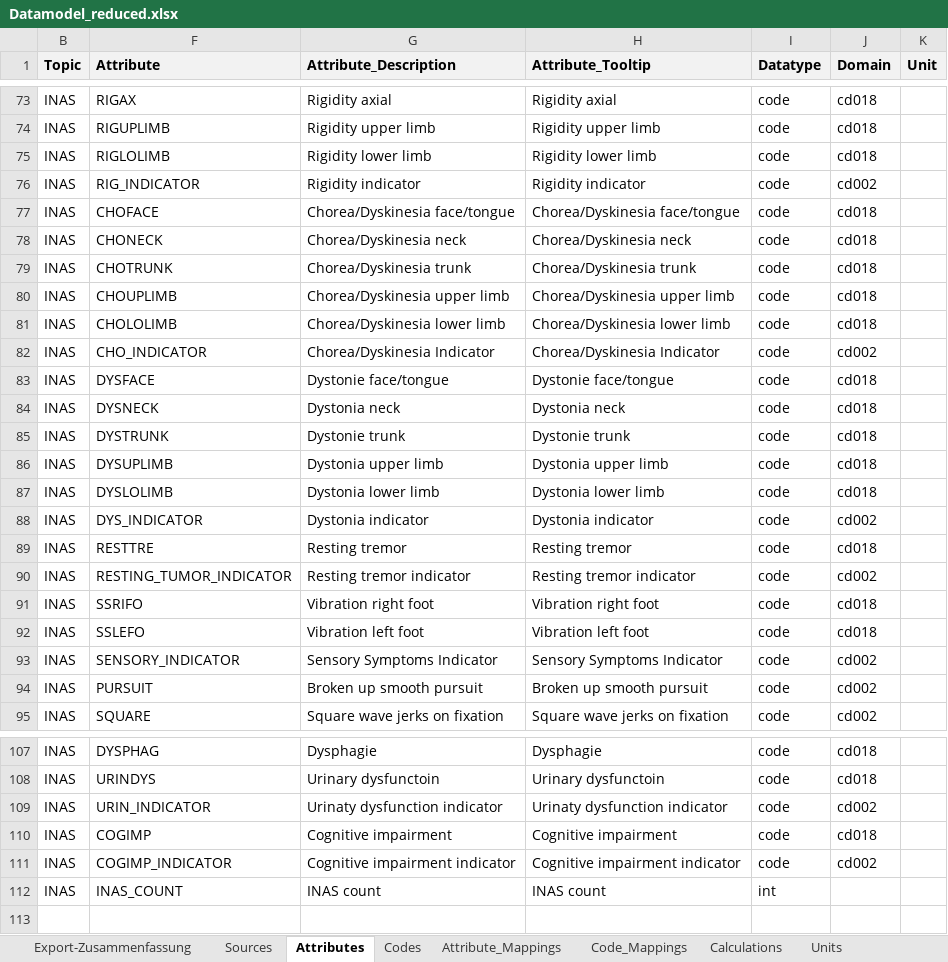
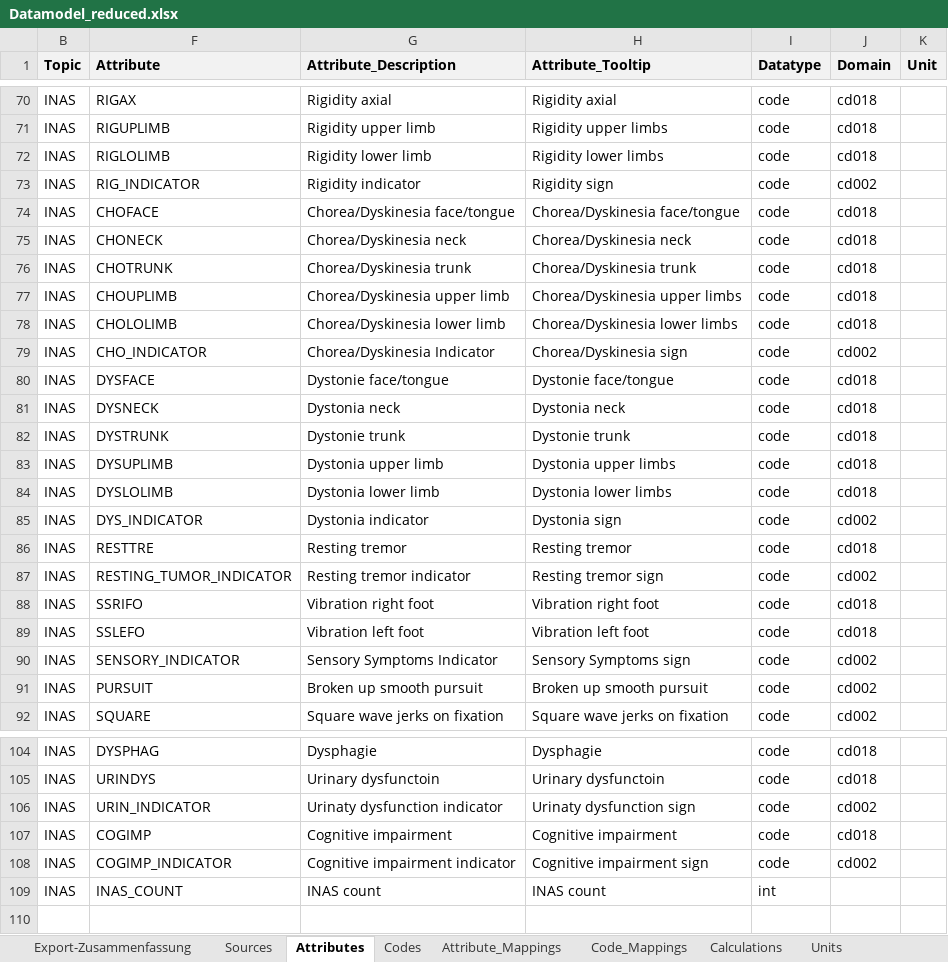
Before and after one commit to DZNE-ataxia-research/SCAview, an Excel workbook: backend/dmodels/Datamodel_reduced.xlsx, sheet Attributes, drawn as a sheet; only a part is shown, gaps mark what is left out; values as stored, in another font and other column widths than the file's, no borders; addresses are those after the commit; the diff covers the shown part only; the diff names each change by its address in the sheet, - before the commit and + after, or states it on an @@ line.

```diff
--- a/backend/dmodels/Datamodel_reduced.xlsx (sheet Attributes)
+++ b/backend/dmodels/Datamodel_reduced.xlsx (sheet Attributes)
-H71 (Attribute_Tooltip): Rigidity upper limb
+H71 (Attribute_Tooltip): Rigidity upper limbs
-H72 (Attribute_Tooltip): Rigidity lower limb
+H72 (Attribute_Tooltip): Rigidity lower limbs
-H73 (Attribute_Tooltip): Rigidity indicator
+H73 (Attribute_Tooltip): Rigidity sign
-H77 (Attribute_Tooltip): Chorea/Dyskinesia upper limb
+H77 (Attribute_Tooltip): Chorea/Dyskinesia upper limbs
-H78 (Attribute_Tooltip): Chorea/Dyskinesia lower limb
+H78 (Attribute_Tooltip): Chorea/Dyskinesia lower limbs
-H79 (Attribute_Tooltip): Chorea/Dyskinesia Indicator
+H79 (Attribute_Tooltip): Chorea/Dyskinesia sign
-H83 (Attribute_Tooltip): Dystonia upper limb
+H83 (Attribute_Tooltip): Dystonia upper limbs
-H84 (Attribute_Tooltip): Dystonia lower limb
+H84 (Attribute_Tooltip): Dystonia lower limbs
-H85 (Attribute_Tooltip): Dystonia indicator
+H85 (Attribute_Tooltip): Dystonia sign
-H87 (Attribute_Tooltip): Resting tremor indicator
+H87 (Attribute_Tooltip): Resting tremor sign
-H90 (Attribute_Tooltip): Sensory Symptoms Indicator
+H90 (Attribute_Tooltip): Sensory Symptoms sign
-H106 (Attribute_Tooltip): Urinaty dysfunction indicator
+H106 (Attribute_Tooltip): Urinaty dysfunction sign
-H108 (Attribute_Tooltip): Cognitive impairment indicator
+H108 (Attribute_Tooltip): Cognitive impairment sign
```
Also changed, not shown: 3 removed rows and 41 edited cells elsewhere in this sheet, sheet Codes, hidden cells, 9 other files.
